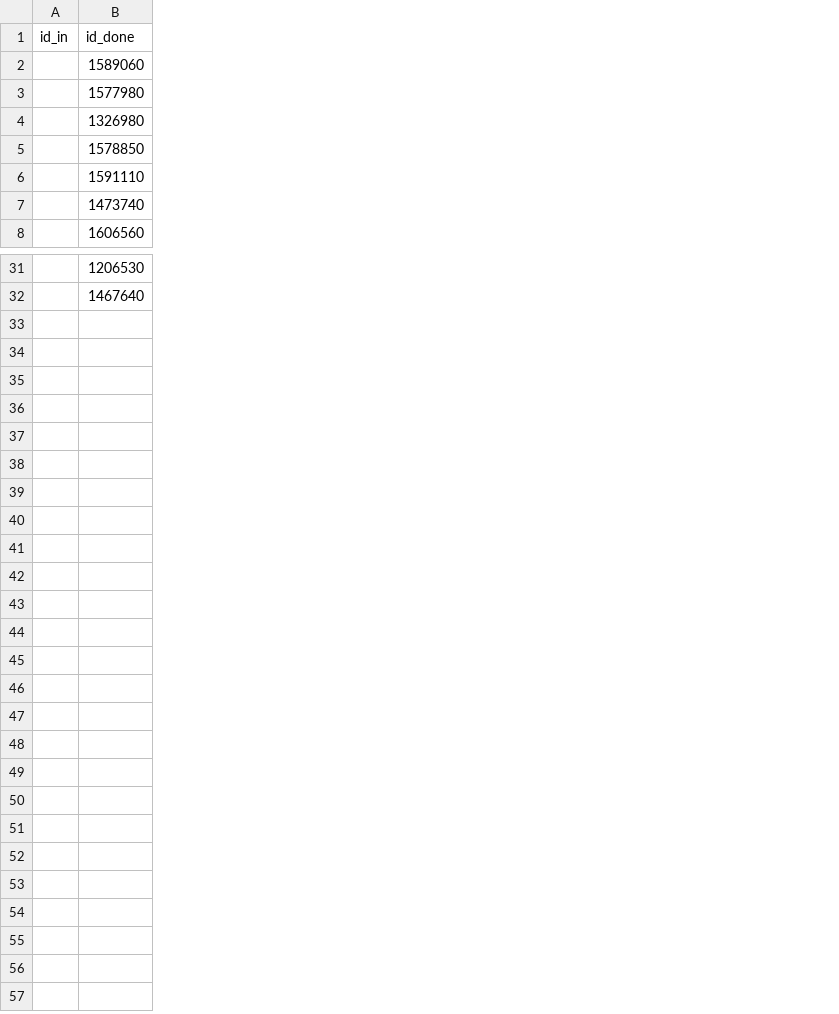
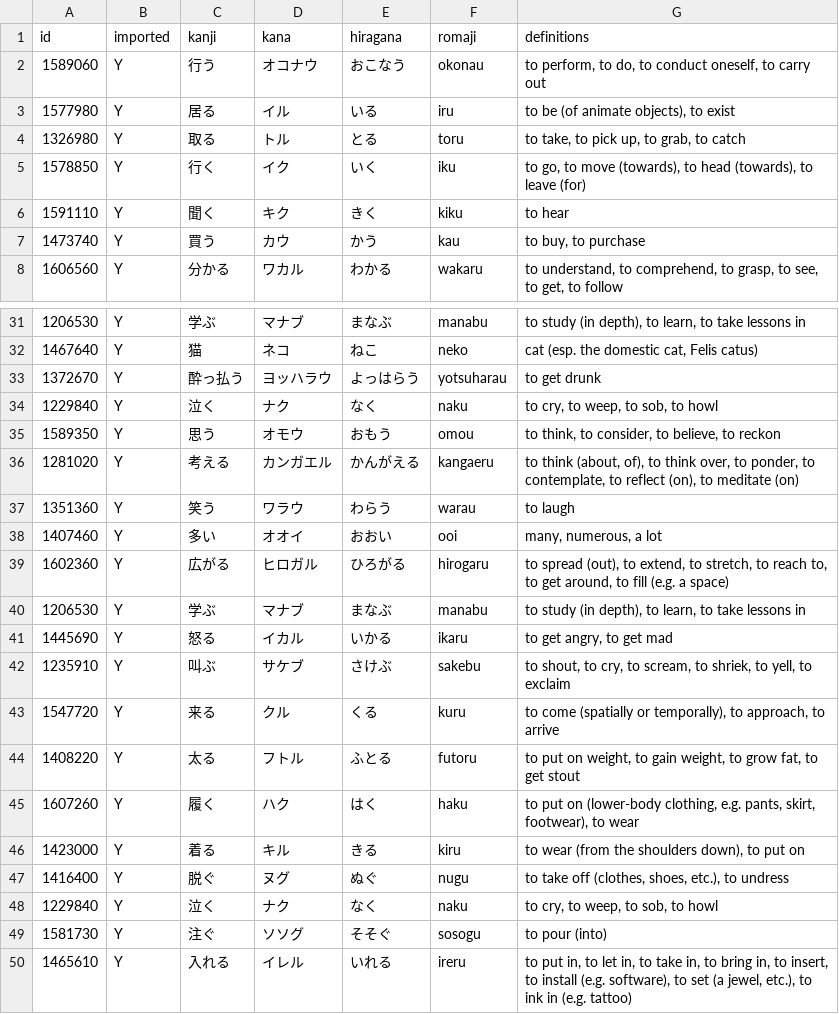
Before and after one commit to RetroZelda/takoboto_scraper_for_anki, a CSV file: data/words_to_scrape.csv, drawn as a sheet; only a part is shown, gaps mark what is left out; removed rows and columns are numbered as before the commit, all else as after; the diff names each change by its address in the sheet, - before the commit and + after, or states it on an @@ line.

```diff
--- a/data/words_to_scrape.csv
+++ b/data/words_to_scrape.csv
-column A (id_in), empty
+column B (imported), rows 2-8: all Y; rows 31-32: Y | Y
+column C (kanji), rows 2-8: 行う | 居る | 取る | 行く | 聞く | 買う | 分かる; rows 31-32: 学ぶ | 猫
+column D (kana), rows 2-8: オコナウ | イル | トル | イク | キク | カウ | ワカル; rows 31-32: マナブ | ネコ
+column E (hiragana), rows 2-8: おこなう | いる | とる | いく | きく | かう | わかる; rows 31-32: まなぶ | ねこ
+column F (romaji), rows 2-8: okonau | iru | toru | iku | kiku | kau | wakaru; rows 31-32: manabu | neko
+column G (definitions), rows 2-8: to perform, to do, to conduct oneself, to carry out | to be (of animate objects), to exist | to take, to pick up, to grab, to catch | to go, to move (towards), to head (towards), to leave (for) | to hear | to buy, to purchase | to understand, to comprehend, to grasp, to see, to get, to follow; rows 31-32: to study (in depth), to learn, to take lessons in | cat (esp. the domestic cat, Felis catus)
-A1: id_done
+A1: id
+row 33: 1372670 | Y | 酔っ払う | ヨッハラウ | よっはらう | yotsuharau | to get drunk
+row 34: 1229840 | Y | 泣く | ナク | なく | naku | to cry, to weep, to sob, to howl
+row 35: 1589350 | Y | 思う | オモウ | おもう | omou | to think, to consider, to believe, to reckon
+row 36: 1281020 | Y | 考える | カンガエル | かんがえる | kangaeru | to think (about, of), to think over, to ponder, to contemplate, to reflect (on), to meditate (on)
+row 37: 1351360 | Y | 笑う | ワラウ | わらう | warau | to laugh
+row 38: 1407460 | Y | 多い | オオイ | おおい | ooi | many, numerous, a lot
+row 39: 1602360 | Y | 広がる | ヒロガル | ひろがる | hirogaru | to spread (out), to extend, to stretch, to reach to, to get around, to fill (e.g. a space)
+row 40: 1206530 | Y | 学ぶ | マナブ | まなぶ | manabu | to study (in depth), to learn, to take lessons in
+row 41: 1445690 | Y | 怒る | イカル | いかる | ikaru | to get angry, to get mad
+row 42: 1235910 | Y | 叫ぶ | サケブ | さけぶ | sakebu | to shout, to cry, to scream, to shriek, to yell, to exclaim
+row 43: 1547720 | Y | 来る | クル | くる | kuru | to come (spatially or temporally), to approach, to arrive
+row 44: 1408220 | Y | 太る | フトル | ふとる | futoru | to put on weight, to gain weight, to grow fat, to get stout
+row 45: 1607260 | Y | 履く | ハク | はく | haku | to put on (lower-body clothing, e.g. pants, skirt, footwear), to wear
+row 46: 1423000 | Y | 着る | キル | きる | kiru | to wear (from the shoulders down), to put on
+row 47: 1416400 | Y | 脱ぐ | ヌグ | ぬぐ | nugu | to take off (clothes, shoes, etc.), to undress
+row 48: 1229840 | Y | 泣く | ナク | なく | naku | to cry, to weep, to sob, to howl
+row 49: 1581730 | Y | 注ぐ | ソソグ | そそぐ | sosogu | to pour (into)
+row 50: 1465610 | Y | 入れる | イレル | いれる | ireru | to put in, to let in, to take in, to bring in, to insert, to install (e.g. software), to set (a jewel, etc.), to ink in (e.g. tattoo)
```
Also changed, not shown: 6 other files.
